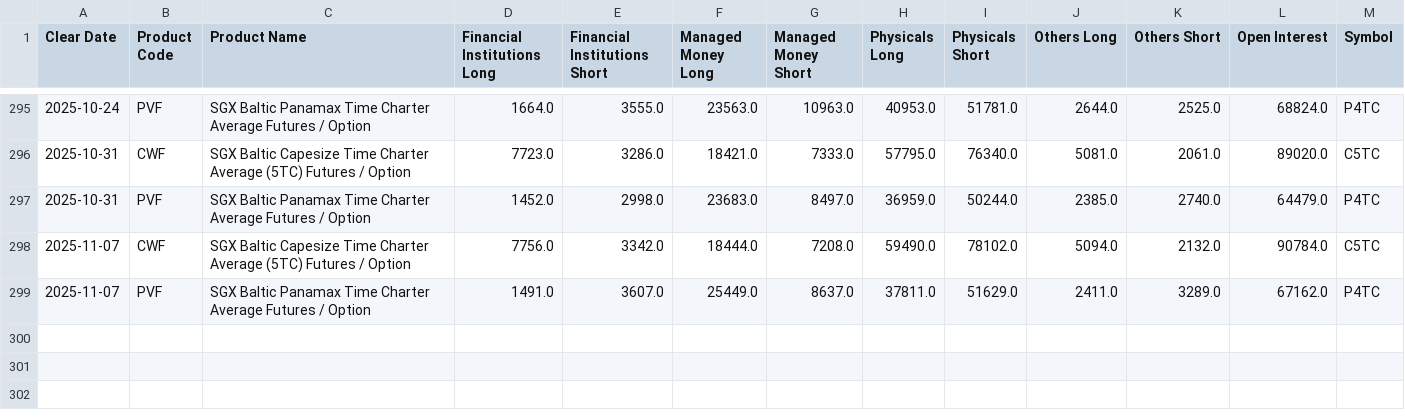
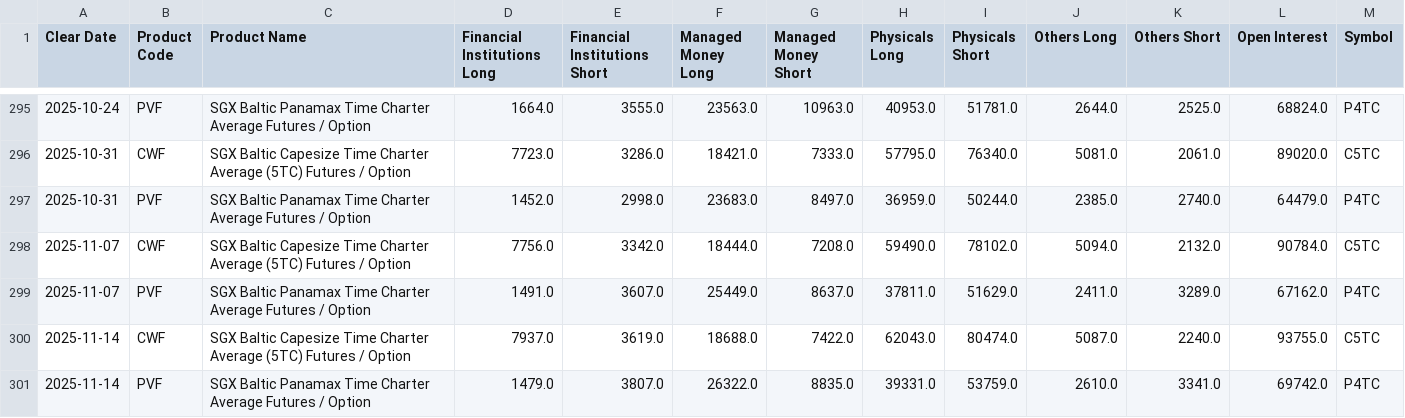
Before and after one commit to RegressionNuts/transfer-david, a CSV file: freight_cot/data/SGX_COT_All.csv, drawn as a sheet; only a part is shown, gaps mark what is left out.

```diff
--- a/freight_cot/data/SGX_COT_All.csv
+++ b/freight_cot/data/SGX_COT_All.csv
@@ -299 +299,3 @@ Clear Date,Product Code,Product Name,Financial Institutions Long,Financial Insti
 2025-11-07,PVF,SGX Baltic Panamax Time Charter Average Futures / Option,1491.0,3607.0,25449.0,8637.0,37811.0,51629.0,2411.0,3289.0,67162.0,P4TC
+2025-11-14,CWF,SGX Baltic Capesize Time Charter Average (5TC) Futures / Option,7937.0,3619.0,18688.0,7422.0,62043.0,80474.0,5087.0,2240.0,93755.0,C5TC
+2025-11-14,PVF,SGX Baltic Panamax Time Charter Average Futures / Option,1479.0,3807.0,26322.0,8835.0,39331.0,53759.0,2610.0,3341.0,69742.0,P4TC
```
Also changed, not shown: freight_cot/data/SGX_COT.csv.
